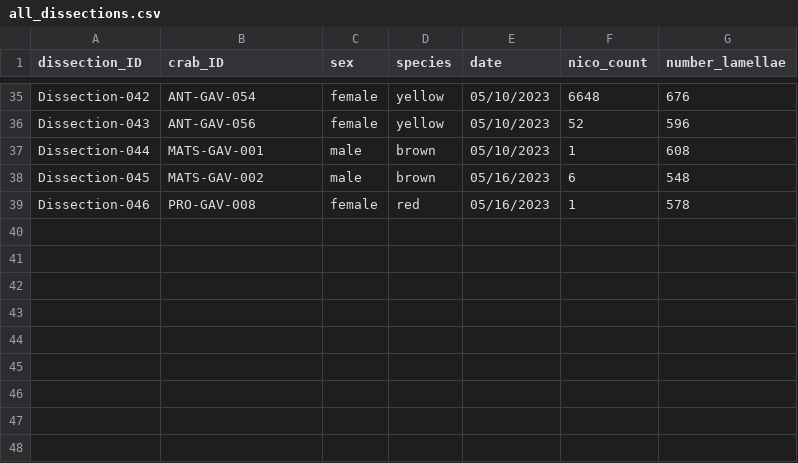
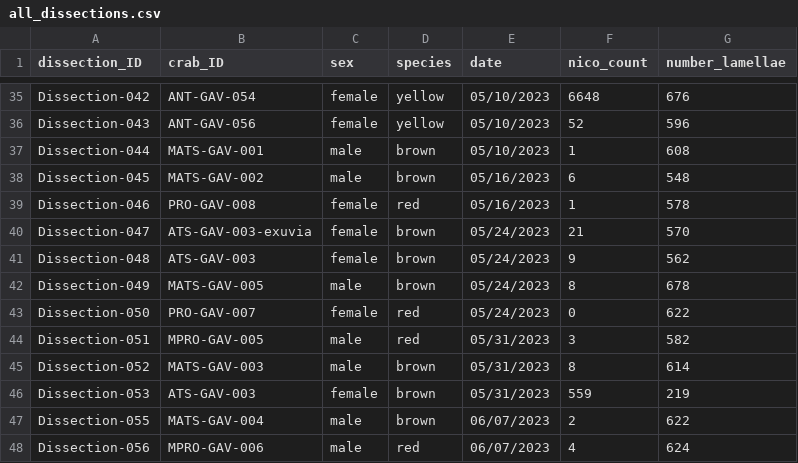
Before and after one commit to jadenorli/nicothoidproject, a CSV file: NicothoidProjectAnalysis/RawData/all_dissections.csv, drawn as a sheet; only a part is shown, gaps mark what is left out; the diff names each change by its address in the sheet, - before the commit and + after, or states it on an @@ line.

```diff
--- a/NicothoidProjectAnalysis/RawData/all_dissections.csv
+++ b/NicothoidProjectAnalysis/RawData/all_dissections.csv
+row 40: Dissection-047 | ATS-GAV-003-exuvia | female | brown | 05/24/2023 | 21 | 570
+row 41: Dissection-048 | ATS-GAV-003 | female | brown | 05/24/2023 | 9 | 562
+row 42: Dissection-049 | MATS-GAV-005 | male | brown | 05/24/2023 | 8 | 678
+row 43: Dissection-050 | PRO-GAV-007 | female | red | 05/24/2023 | 0 | 622
+row 44: Dissection-051 | MPRO-GAV-005 | male | red | 05/31/2023 | 3 | 582
+row 45: Dissection-052 | MATS-GAV-003 | male | brown | 05/31/2023 | 8 | 614
+row 46: Dissection-053 | ATS-GAV-003 | female | brown | 05/31/2023 | 559 | 219
+row 47: Dissection-055 | MATS-GAV-004 | male | brown | 06/07/2023 | 2 | 622
+row 48: Dissection-056 | MPRO-GAV-006 | male | red | 06/07/2023 | 4 | 624
```
Also changed, not shown: 4 other files.
